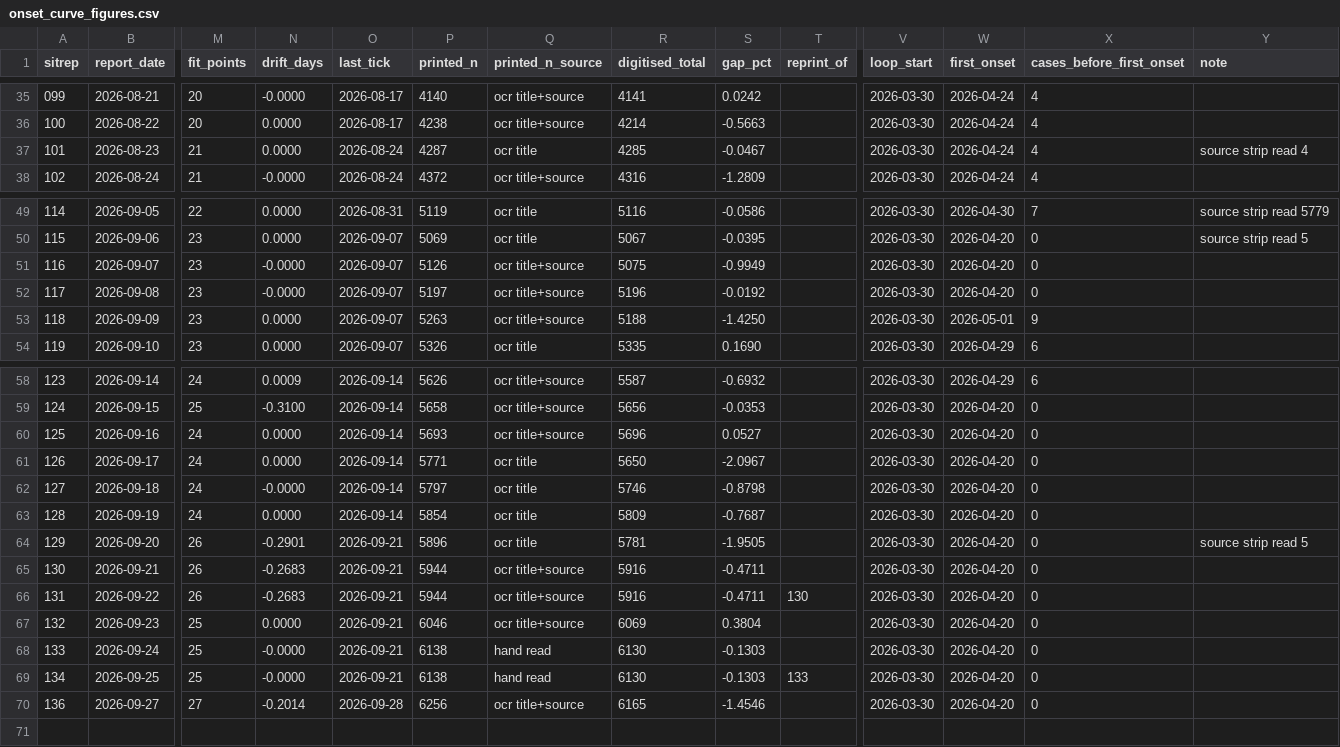
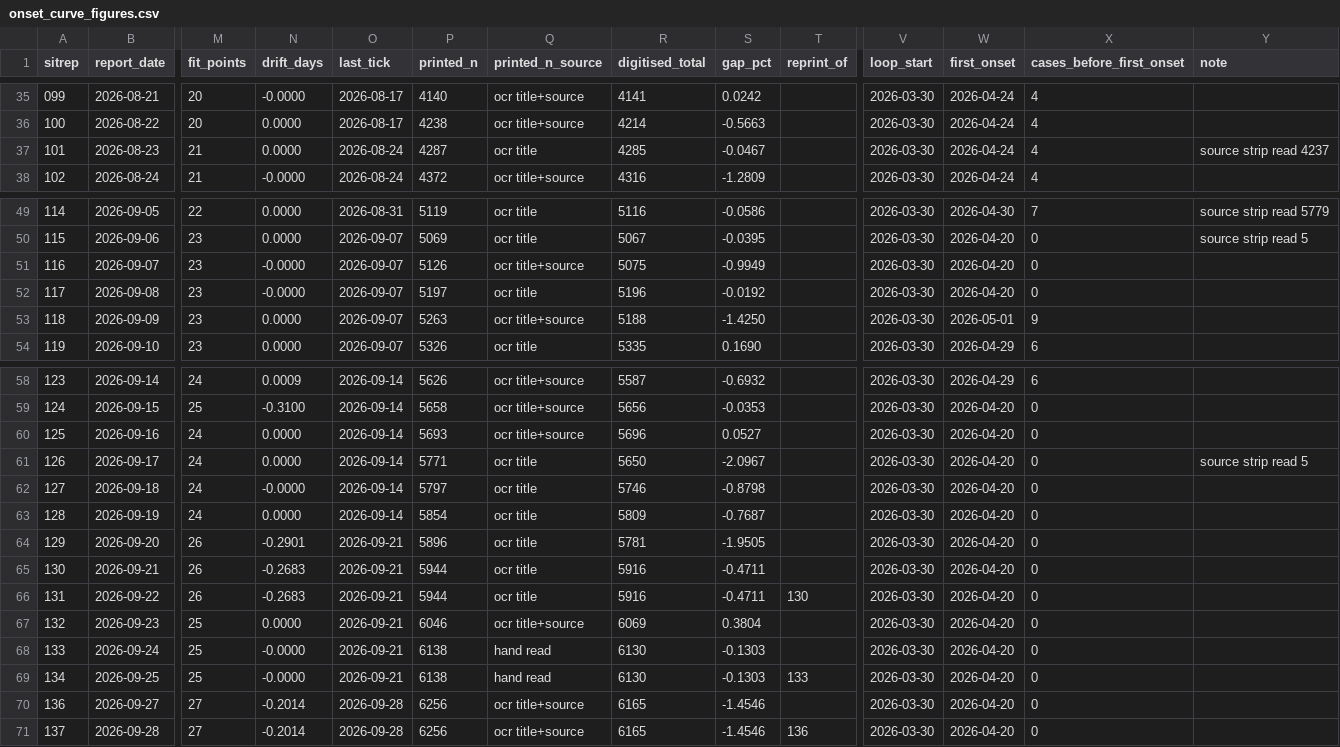
Before and after one commit to epiforecasts/BVDOutbreakSize, a CSV file: data/onset_curve_figures.csv, drawn as a sheet; only a part is shown, gaps mark what is left out; rows hold the shown columns only; the diff names each change by its address in the sheet, - before the commit and + after, or states it on an @@ line.

```diff
--- a/data/onset_curve_figures.csv
+++ b/data/onset_curve_figures.csv
-Y37 (note): source strip read 4
+Y37 (note): source strip read 4237
-Q52 (printed_n_source): ocr title+source
+Q52 (printed_n_source): ocr title
-Y61 (note): (empty)
+Y61 (note): source strip read 5
-Y64 (note): source strip read 5
+Y64 (note): (empty)
-Q65:Q66 (printed_n_source): ocr title+source
+Q65:Q66 (printed_n_source): ocr title
+row 71: 137 | 2026-09-28 | 27 | -0.2014 | 2026-09-28 | 6256 | ocr title+source | 6165 | -1.4546 | 136 | 2026-03-30 | 2026-04-20 | 0
```
Also changed, not shown: data/health_zones.csv, data/onset_curve_scanned.csv, 10 other files.
